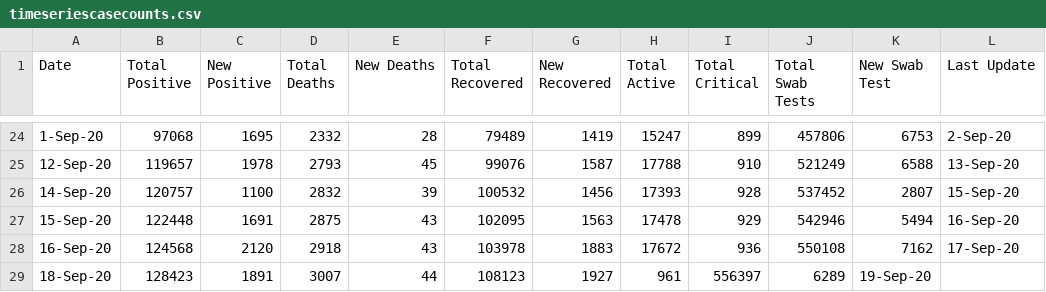
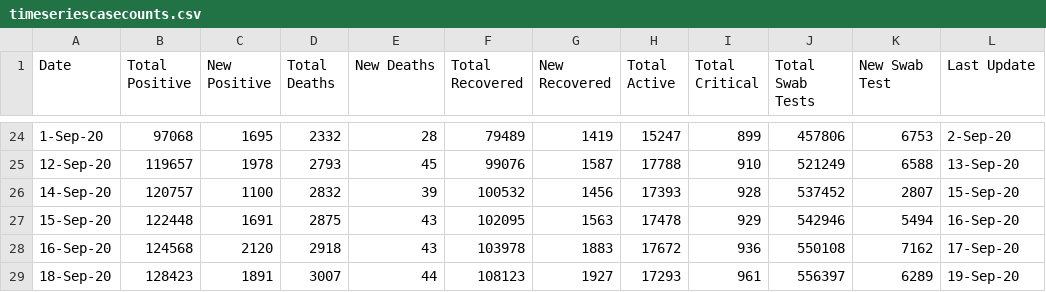
Before and after one commit to ForceGT/PCTApi, a CSV file: timeseriescasecounts.csv, drawn as a sheet; only a part is shown, gaps mark what is left out.

Commit message:
Update timeseriescasecounts.csv
Correction

```diff
--- a/timeseriescasecounts.csv
+++ b/timeseriescasecounts.csv
@@ -28,2 +28,2 @@ Date,Total Positive,New Positive,Total Deaths,New Deaths,Total Recovered,New Rec
 16-Sep-20,124568,2120,2918,43,103978,1883,17672,936,550108,7162,17-Sep-20
-18-Sep-20,128423,1891,3007,44,108123,1927,961,556397,6289,19-Sep-20
+18-Sep-20,128423,1891,3007,44,108123,1927,17293,961,556397,6289,19-Sep-20
```
